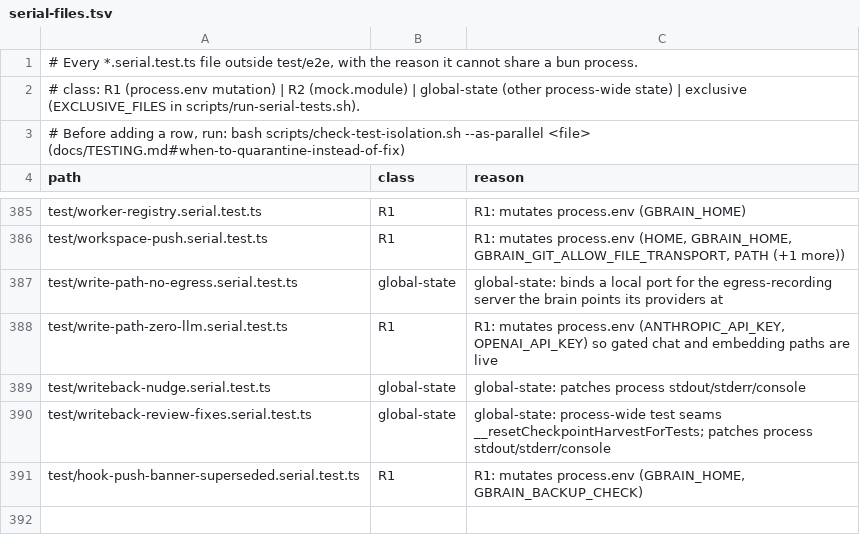
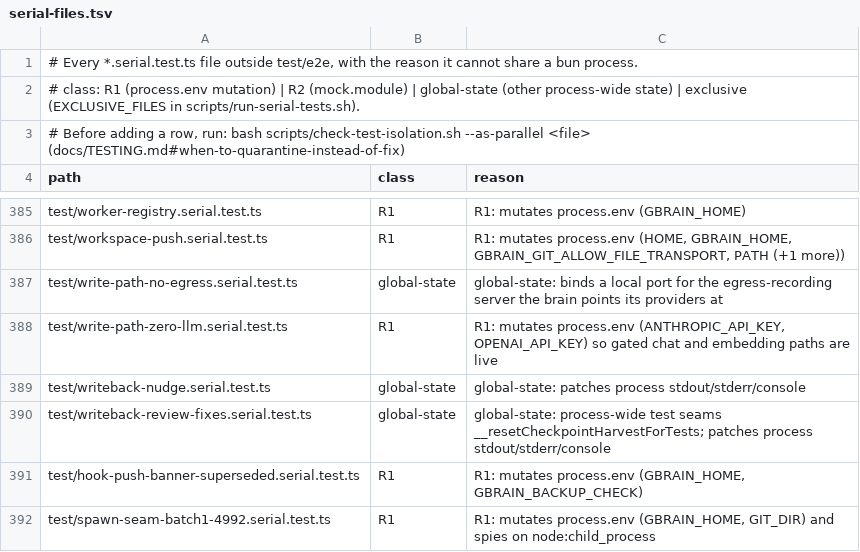
Before and after one commit to 112233-nih/gbrain, a TSV file: scripts/serial-files.tsv, drawn as a sheet; only a part is shown, gaps mark what is left out; the diff names each change by its address in the sheet, - before the commit and + after, or states it on an @@ line.

Commit message:
spawn seam batch 1 (#4992): hook.ts, brain-repo-durability.ts, hardened-git.ts and claude-cli-language-model.ts launch through core/spawn.ts; the hook's git probes use gitChildEnv()
Contributed by @rokas-tarasevicius (#6105, the seam).

Co-Authored-By: rokas-tarasevicius <rokas-tarasevicius@users.noreply.github.com>
Co-authored-by: capy-ai[bot] <230910855+capy-ai[bot]@users.noreply.github.com>

```diff
--- a/scripts/serial-files.tsv
+++ b/scripts/serial-files.tsv
+row 392: test/spawn-seam-batch1-4992.serial.test.ts | R1 | R1: mutates process.env (GBRAIN_HOME, GIT_DIR) and spies on node:child_process
```
Also changed, not shown: scripts/module-size-limits.tsv, 6 other files.
